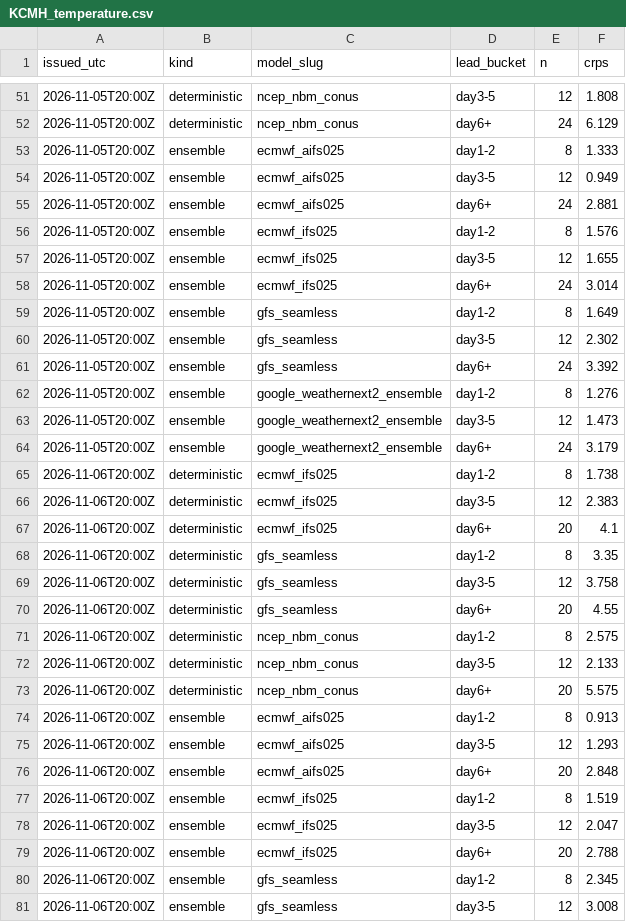
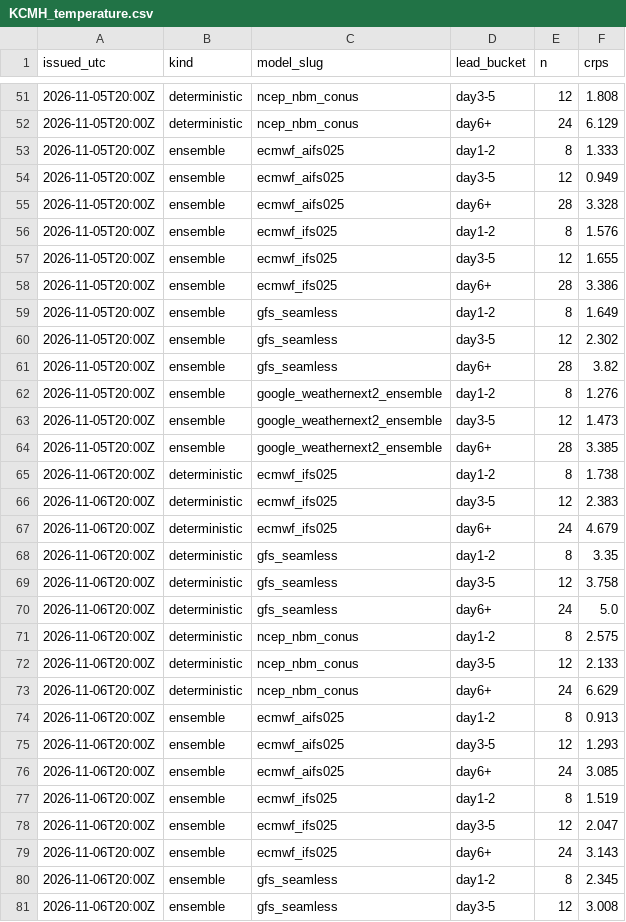
Before and after one commit to justingehrts/model-viewer, a CSV file: scores/KCMH_temperature.csv, drawn as a sheet; only a part is shown, gaps mark what is left out; the diff covers the shown part only.

```diff
--- a/scores/KCMH_temperature.csv
+++ b/scores/KCMH_temperature.csv
@@ -54,27 +54,27 @@ issued_utc,kind,model_slug,lead_bucket,n,crps
 2026-11-05T20:00Z,ensemble,ecmwf_aifs025,day3-5,12,0.949
-2026-11-05T20:00Z,ensemble,ecmwf_aifs025,day6+,24,2.881
+2026-11-05T20:00Z,ensemble,ecmwf_aifs025,day6+,28,3.328
 2026-11-05T20:00Z,ensemble,ecmwf_ifs025,day1-2,8,1.576
 2026-11-05T20:00Z,ensemble,ecmwf_ifs025,day3-5,12,1.655
-2026-11-05T20:00Z,ensemble,ecmwf_ifs025,day6+,24,3.014
+2026-11-05T20:00Z,ensemble,ecmwf_ifs025,day6+,28,3.386
 2026-11-05T20:00Z,ensemble,gfs_seamless,day1-2,8,1.649
 2026-11-05T20:00Z,ensemble,gfs_seamless,day3-5,12,2.302
-2026-11-05T20:00Z,ensemble,gfs_seamless,day6+,24,3.392
+2026-11-05T20:00Z,ensemble,gfs_seamless,day6+,28,3.82
 2026-11-05T20:00Z,ensemble,google_weathernext2_ensemble,day1-2,8,1.276
 2026-11-05T20:00Z,ensemble,google_weathernext2_ensemble,day3-5,12,1.473
-2026-11-05T20:00Z,ensemble,google_weathernext2_ensemble,day6+,24,3.179
+2026-11-05T20:00Z,ensemble,google_weathernext2_ensemble,day6+,28,3.385
 2026-11-06T20:00Z,deterministic,ecmwf_ifs025,day1-2,8,1.738
 2026-11-06T20:00Z,deterministic,ecmwf_ifs025,day3-5,12,2.383
-2026-11-06T20:00Z,deterministic,ecmwf_ifs025,day6+,20,4.1
+2026-11-06T20:00Z,deterministic,ecmwf_ifs025,day6+,24,4.679
 2026-11-06T20:00Z,deterministic,gfs_seamless,day1-2,8,3.35
 2026-11-06T20:00Z,deterministic,gfs_seamless,day3-5,12,3.758
-2026-11-06T20:00Z,deterministic,gfs_seamless,day6+,20,4.55
+2026-11-06T20:00Z,deterministic,gfs_seamless,day6+,24,5.0
 2026-11-06T20:00Z,deterministic,ncep_nbm_conus,day1-2,8,2.575
 2026-11-06T20:00Z,deterministic,ncep_nbm_conus,day3-5,12,2.133
-2026-11-06T20:00Z,deterministic,ncep_nbm_conus,day6+,20,5.575
+2026-11-06T20:00Z,deterministic,ncep_nbm_conus,day6+,24,6.629
 2026-11-06T20:00Z,ensemble,ecmwf_aifs025,day1-2,8,0.913
 2026-11-06T20:00Z,ensemble,ecmwf_aifs025,day3-5,12,1.293
-2026-11-06T20:00Z,ensemble,ecmwf_aifs025,day6+,20,2.848
+2026-11-06T20:00Z,ensemble,ecmwf_aifs025,day6+,24,3.085
 2026-11-06T20:00Z,ensemble,ecmwf_ifs025,day1-2,8,1.519
 2026-11-06T20:00Z,ensemble,ecmwf_ifs025,day3-5,12,2.047
-2026-11-06T20:00Z,ensemble,ecmwf_ifs025,day6+,20,2.788
+2026-11-06T20:00Z,ensemble,ecmwf_ifs025,day6+,24,3.143
 2026-11-06T20:00Z,ensemble,gfs_seamless,day1-2,8,2.345
```
Also changed, not shown: 8 added rows and 132 edited cells elsewhere in this file, observations/KCMH.csv, 2 other files.
